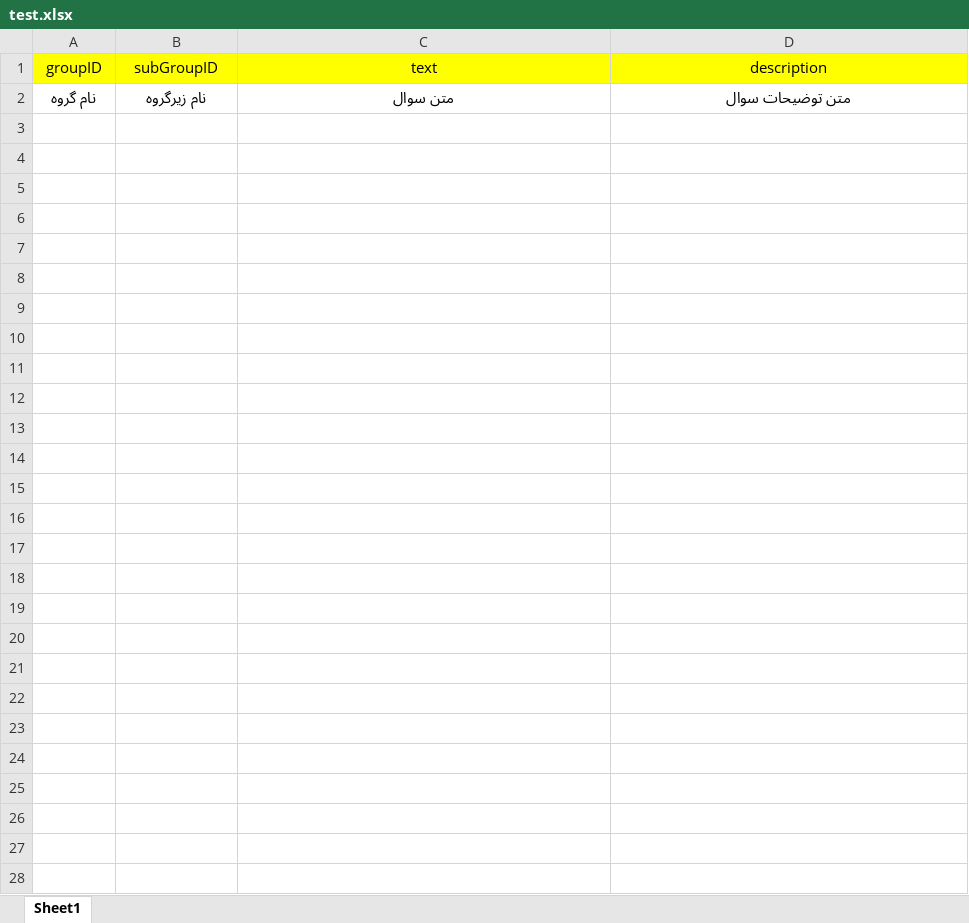
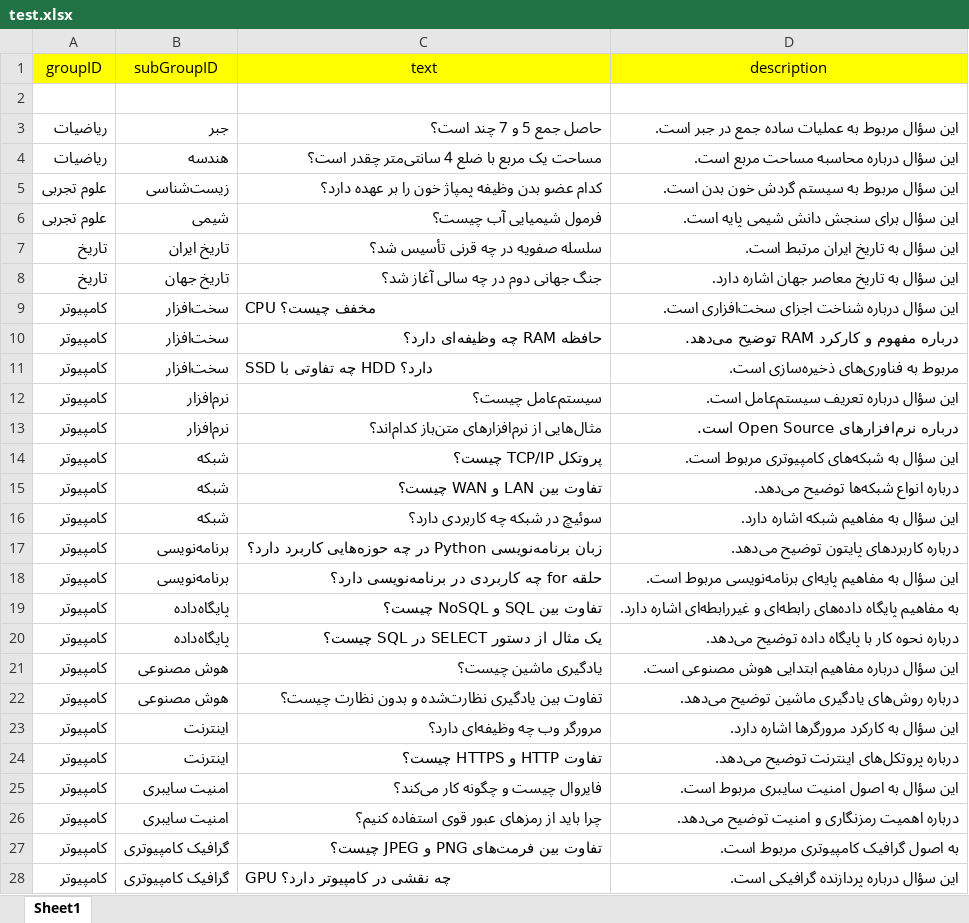
Before and after one commit to SamanJoodakiOfficial/BI, an Excel workbook: test.xlsx, sheet Sheet1, drawn as a sheet; values as stored, in another font and other column widths than the file's, no borders; the diff names each change by its address in the sheet, - before the commit and + after, or states it on an @@ line.

```diff
--- a/test.xlsx (sheet Sheet1)
+++ b/test.xlsx (sheet Sheet1)
-row 2: نام گروه | نام زیرگروه | متن سوال | متن توضیحات سوال
+row 2: (empty)
+row 3: ریاضیات | جبر | حاصل جمع 5 و 7 چند است؟ | این سؤال مربوط به عملیات ساده جمع در جبر است.
+row 4: ریاضیات | هندسه | مساحت یک مربع با ضلع 4 سانتی‌متر چقدر است؟ | این سؤال درباره محاسبه مساحت مربع است.
+row 5: علوم تجربی | زیست‌شناسی | کدام عضو بدن وظیفه پمپاژ خون را بر عهده دارد؟ | این سؤال مربوط به سیستم گردش خون بدن است.
+row 6: علوم تجربی | شیمی | فرمول شیمیایی آب چیست؟ | این سؤال برای سنجش دانش شیمی پایه است.
+row 7: تاریخ | تاریخ ایران | سلسله صفویه در چه قرنی تأسیس شد؟ | این سؤال به تاریخ ایران مرتبط است.
+row 8: تاریخ | تاریخ جهان | جنگ جهانی دوم در چه سالی آغاز شد؟ | این سؤال به تاریخ معاصر جهان اشاره دارد.
+row 9: کامپیوتر | سخت‌افزار | CPU مخفف چیست؟ | این سؤال درباره شناخت اجزای سخت‌افزاری است.
+row 10: کامپیوتر | سخت‌افزار | حافظه RAM چه وظیفه‌ای دارد؟ | درباره مفهوم و کارکرد RAM توضیح می‌دهد.
+row 11: کامپیوتر | سخت‌افزار | SSD چه تفاوتی با HDD دارد؟ | مربوط به فناوری‌های ذخیره‌سازی است.
+row 12: کامپیوتر | نرم‌افزار | سیستم‌عامل چیست؟ | این سؤال درباره تعریف سیستم‌عامل است.
+row 13: کامپیوتر | نرم‌افزار | مثال‌هایی از نرم‌افزارهای متن‌باز کدام‌اند؟ | درباره نرم‌افزارهای Open Source است.
+row 14: کامپیوتر | شبکه | پروتکل TCP/IP چیست؟ | این سؤال به شبکه‌های کامپیوتری مربوط است.
+row 15: کامپیوتر | شبکه | تفاوت بین LAN و WAN چیست؟ | درباره انواع شبکه‌ها توضیح می‌دهد.
+row 16: کامپیوتر | شبکه | سوئیچ در شبکه چه کاربردی دارد؟ | این سؤال به مفاهیم شبکه اشاره دارد.
+row 17: کامپیوتر | برنامه‌نویسی | زبان برنامه‌نویسی Python در چه حوزه‌هایی کاربرد دارد؟ | درباره کاربردهای پایتون توضیح می‌دهد.
+row 18: کامپیوتر | برنامه‌نویسی | حلقه for چه کاربردی در برنامه‌نویسی دارد؟ | این سؤال به مفاهیم پایه‌ای برنامه‌نویسی مربوط است.
+row 19: کامپیوتر | پایگاه‌داده | تفاوت بین SQL و NoSQL چیست؟ | به مفاهیم پایگاه داده‌های رابطه‌ای و غیررابطه‌ای اشاره دارد.
+row 20: کامپیوتر | پایگاه‌داده | یک مثال از دستور SELECT در SQL چیست؟ | درباره نحوه کار با پایگاه داده توضیح می‌دهد.
+row 21: کامپیوتر | هوش مصنوعی | یادگیری ماشین چیست؟ | این سؤال درباره مفاهیم ابتدایی هوش مصنوعی است.
+row 22: کامپیوتر | هوش مصنوعی | تفاوت بین یادگیری نظارت‌شده و بدون نظارت چیست؟ | درباره روش‌های یادگیری ماشین توضیح می‌دهد.
+row 23: کامپیوتر | اینترنت | مرورگر وب چه وظیفه‌ای دارد؟ | این سؤال به کارکرد مرورگرها اشاره دارد.
+row 24: کامپیوتر | اینترنت | تفاوت HTTP و HTTPS چیست؟ | درباره پروتکل‌های اینترنت توضیح می‌دهد.
+row 25: کامپیوتر | امنیت سایبری | فایروال چیست و چگونه کار می‌کند؟ | این سؤال به اصول امنیت سایبری مربوط است.
+row 26: کامپیوتر | امنیت سایبری | چرا باید از رمزهای عبور قوی استفاده کنیم؟ | درباره اهمیت رمزنگاری و امنیت توضیح می‌دهد.
+row 27: کامپیوتر | گرافیک کامپیوتری | تفاوت بین فرمت‌های PNG و JPEG چیست؟ | به اصول گرافیک کامپیوتری مربوط است.
+row 28: کامپیوتر | گرافیک کامپیوتری | GPU چه نقشی در کامپیوتر دارد؟ | این سؤال درباره پردازنده گرافیکی است.
```
Also changed, not shown: 10 other files.
